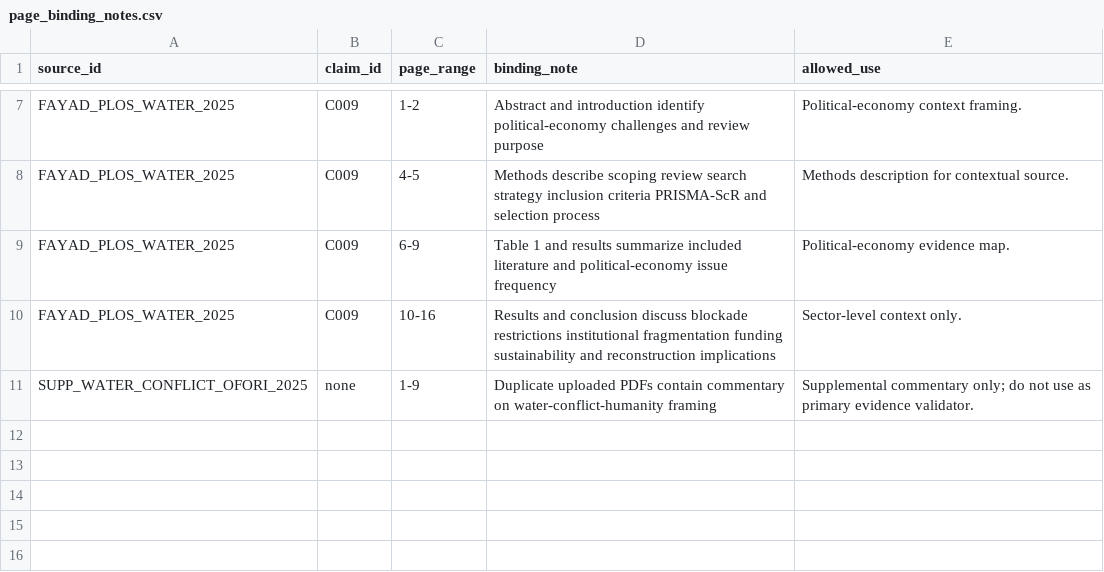
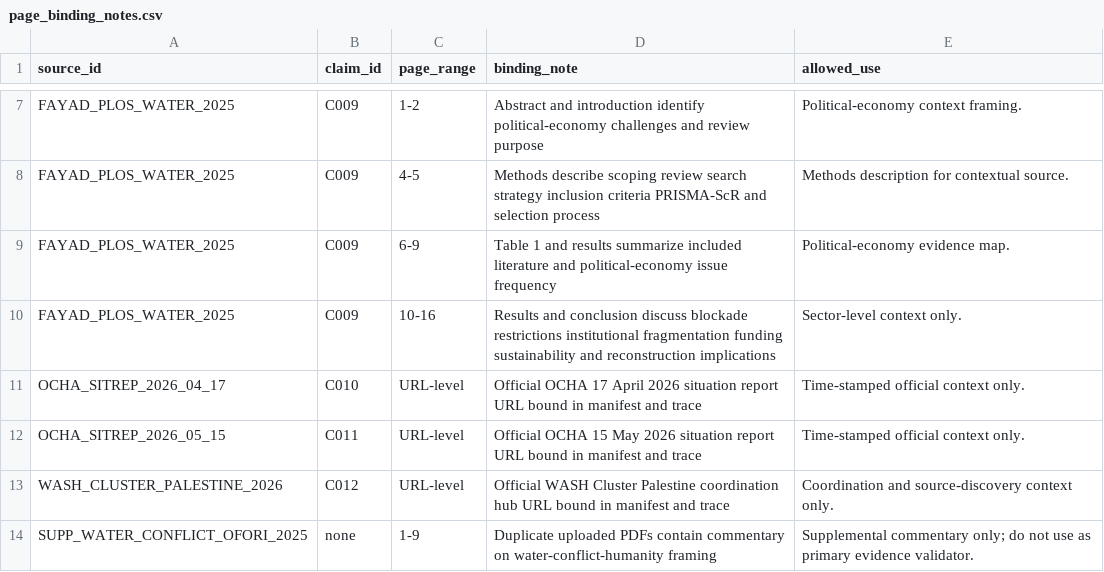
Before and after one commit to pskeffington/Gaza-WASH, a CSV file: assessments/citation_audit/page_binding_notes.csv, drawn as a sheet; only a part is shown, gaps mark what is left out.

Commit message:
Add page notes for alternate context sources

```diff
--- a/assessments/citation_audit/page_binding_notes.csv
+++ b/assessments/citation_audit/page_binding_notes.csv
@@ -10,2 +10,5 @@ FAYAD_PLOS_WATER_2025,C009,6-9,Table 1 and results summarize included literature
 FAYAD_PLOS_WATER_2025,C009,10-16,Results and conclusion discuss blockade restrictions institutional fragmentation funding sustainability and reconstruction implications,Sector-level context only.
+OCHA_SITREP_2026_04_17,C010,URL-level,Official OCHA 17 April 2026 situation report URL bound in manifest and trace,Time-stamped official context only.
+OCHA_SITREP_2026_05_15,C011,URL-level,Official OCHA 15 May 2026 situation report URL bound in manifest and trace,Time-stamped official context only.
+WASH_CLUSTER_PALESTINE_2026,C012,URL-level,Official WASH Cluster Palestine coordination hub URL bound in manifest and trace,Coordination and source-discovery context only.
 SUPP_WATER_CONFLICT_OFORI_2025,none,1-9,Duplicate uploaded PDFs contain commentary on water-conflict-humanity framing,Supplemental commentary only; do not use as primary evidence validator.
```
